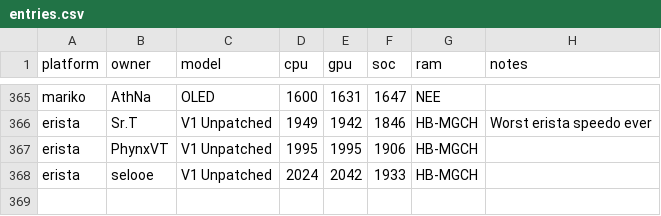
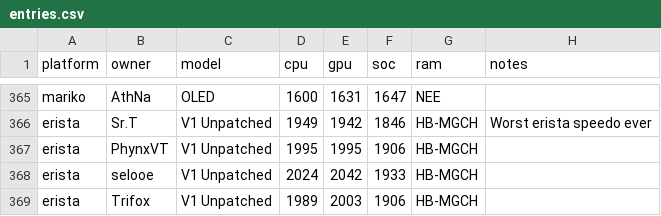
Before and after one commit to Horizon-OC/speedodb, a CSV file: data/entries.csv, drawn as a sheet; only a part is shown, gaps mark what is left out.

```diff
--- a/data/entries.csv
+++ b/data/entries.csv
@@ -368 +368,2 @@ erista,PhynxVT,V1 Unpatched,1995,1995,1906,HB-MGCH,
 erista,selooe,V1 Unpatched,2024,2042,1933,HB-MGCH,
+erista,Trifox,V1 Unpatched,1989,2003,1906,HB-MGCH,
```
Also changed, not shown: 1 other file.
